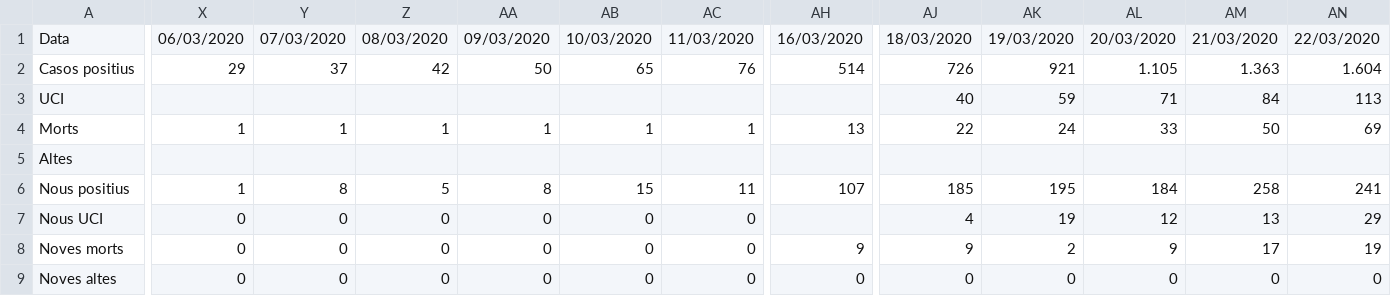
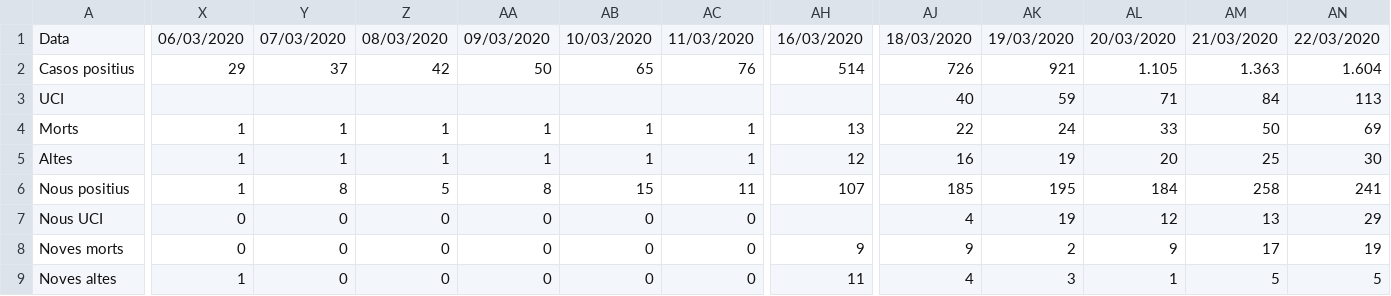
Before and after one commit to montxovs/covid19pv, a CSV file: País Valencià/COVID19 al PV - Casos PV.csv, drawn as a sheet; only a part is shown, gaps mark what is left out; the diff covers the shown part only; the diff names each change by its address in the sheet, - before the commit and + after, or states it on an @@ line.

Commit message:
Afegit dades d'altes diàries (pacients recuperats)

```diff
--- a/País Valencià/COVID19 al PV - Casos PV.csv
+++ b/País Valencià/COVID19 al PV - Casos PV.csv
-X5: (empty)
+X5: 1
-Y5: (empty)
+Y5: 1
-Z5: (empty)
+Z5: 1
-AA5: (empty)
+AA5: 1
-AB5: (empty)
+AB5: 1
-AC5: (empty)
+AC5: 1
-AH5: (empty)
+AH5: 12
-AJ5: (empty)
+AJ5: 16
-AK5: (empty)
+AK5: 19
-AL5: (empty)
+AL5: 20
-AM5: (empty)
+AM5: 25
-AN5: (empty)
+AN5: 30
-X9: 0
+X9: 1
-AH9: 0
+AH9: 11
-AJ9: 0
+AJ9: 4
-AK9: 0
+AK9: 3
-AL9: 0
+AL9: 1
-AM9: 0
+AM9: 5
-AN9: 0
+AN9: 5
```
Also changed, not shown: 5 edited cells elsewhere in this file.
